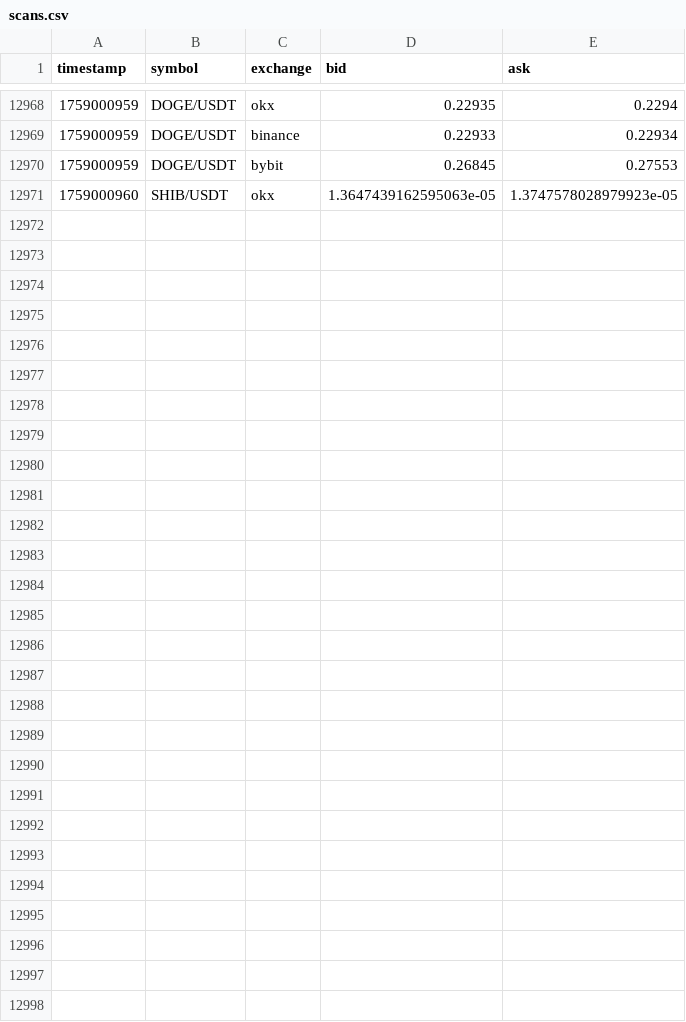
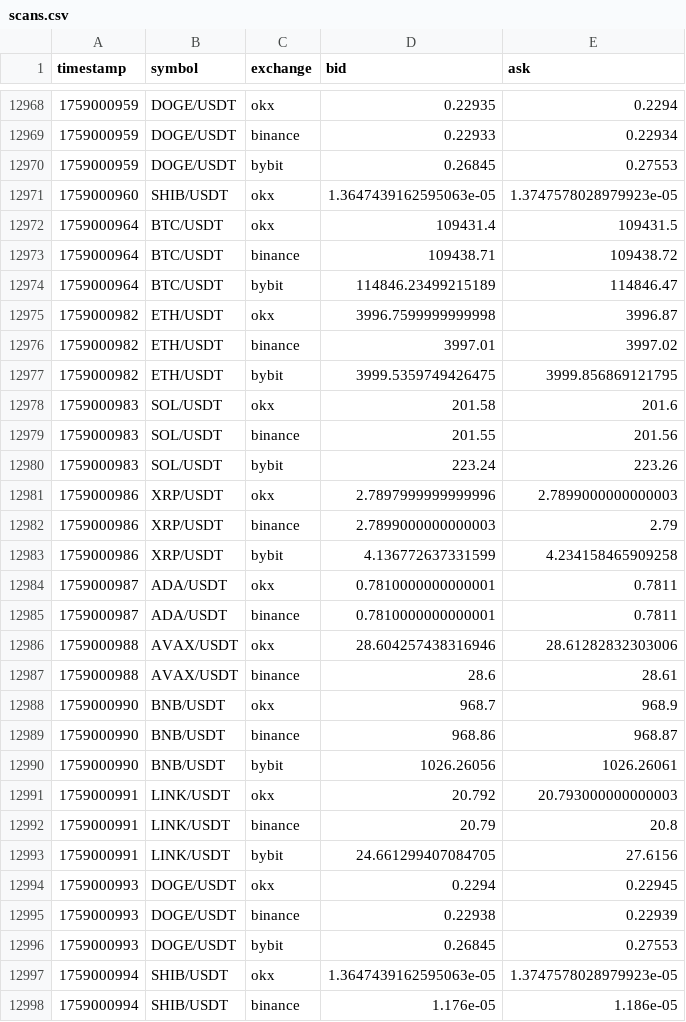
Before and after one commit to m4rkovic/crypto_arbitrage_bot, a CSV file: scans.csv, drawn as a sheet; only a part is shown, gaps mark what is left out; the diff names each change by its address in the sheet, - before the commit and + after, or states it on an @@ line.

```diff
--- a/scans.csv
+++ b/scans.csv
+row 12972: 1759000964 | BTC/USDT | okx | 109431.4 | 109431.5
+row 12973: 1759000964 | BTC/USDT | binance | 109438.71 | 109438.72
+row 12974: 1759000964 | BTC/USDT | bybit | 114846.23499215189 | 114846.47
+row 12975: 1759000982 | ETH/USDT | okx | 3996.7599999999998 | 3996.87
+row 12976: 1759000982 | ETH/USDT | binance | 3997.01 | 3997.02
+row 12977: 1759000982 | ETH/USDT | bybit | 3999.5359749426475 | 3999.856869121795
+row 12978: 1759000983 | SOL/USDT | okx | 201.58 | 201.6
+row 12979: 1759000983 | SOL/USDT | binance | 201.55 | 201.56
+row 12980: 1759000983 | SOL/USDT | bybit | 223.24 | 223.26
+row 12981: 1759000986 | XRP/USDT | okx | 2.7897999999999996 | 2.7899000000000003
+row 12982: 1759000986 | XRP/USDT | binance | 2.7899000000000003 | 2.79
+row 12983: 1759000986 | XRP/USDT | bybit | 4.136772637331599 | 4.234158465909258
+row 12984: 1759000987 | ADA/USDT | okx | 0.7810000000000001 | 0.7811
+row 12985: 1759000987 | ADA/USDT | binance | 0.7810000000000001 | 0.7811
+row 12986: 1759000988 | AVAX/USDT | okx | 28.604257438316946 | 28.61282832303006
+row 12987: 1759000988 | AVAX/USDT | binance | 28.6 | 28.61
+row 12988: 1759000990 | BNB/USDT | okx | 968.7 | 968.9
+row 12989: 1759000990 | BNB/USDT | binance | 968.86 | 968.87
+row 12990: 1759000990 | BNB/USDT | bybit | 1026.26056 | 1026.26061
+row 12991: 1759000991 | LINK/USDT | okx | 20.792 | 20.793000000000003
+row 12992: 1759000991 | LINK/USDT | binance | 20.79 | 20.8
+row 12993: 1759000991 | LINK/USDT | bybit | 24.661299407084705 | 27.6156
+row 12994: 1759000993 | DOGE/USDT | okx | 0.2294 | 0.22945
+row 12995: 1759000993 | DOGE/USDT | binance | 0.22938 | 0.22939
+row 12996: 1759000993 | DOGE/USDT | bybit | 0.26845 | 0.27553
+row 12997: 1759000994 | SHIB/USDT | okx | 1.3647439162595063e-05 | 1.3747578028979923e-05
+row 12998: 1759000994 | SHIB/USDT | binance | 1.176e-05 | 1.186e-05
```
Also changed, not shown: trades.csv, 1 other file.
